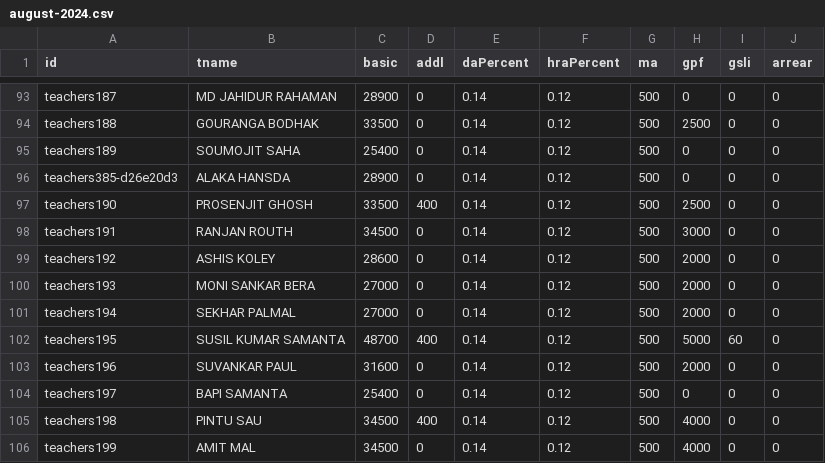
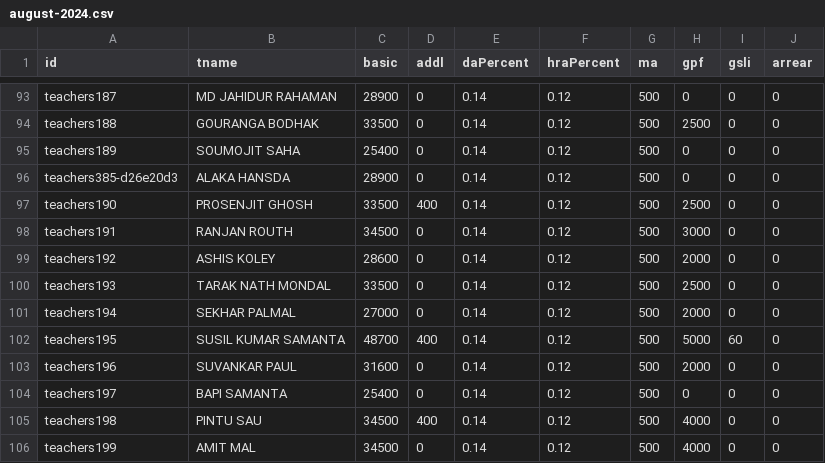
Before and after one commit to amtawestwbtpta/salaryRemodified, a CSV file: august-2024.csv, drawn as a sheet; only a part is shown, gaps mark what is left out.

```diff
--- a/august-2024.csv
+++ b/august-2024.csv
@@ -99,3 +99,3 @@ teachers191,RANJAN ROUTH,34500,0,0.14,0.12,500,3000,0,0
 teachers192,ASHIS KOLEY,28600,0,0.14,0.12,500,2000,0,0
-teachers193,MONI SANKAR BERA,27000,0,0.14,0.12,500,2000,0,0
+teachers193,TARAK NATH MONDAL,33500,0,0.14,0.12,500,2500,0,0
 teachers194,SEKHAR PALMAL,27000,0,0.14,0.12,500,2000,0,0
```
Also changed, not shown: april-2024.csv, december-2024.csv, 18 other files.
